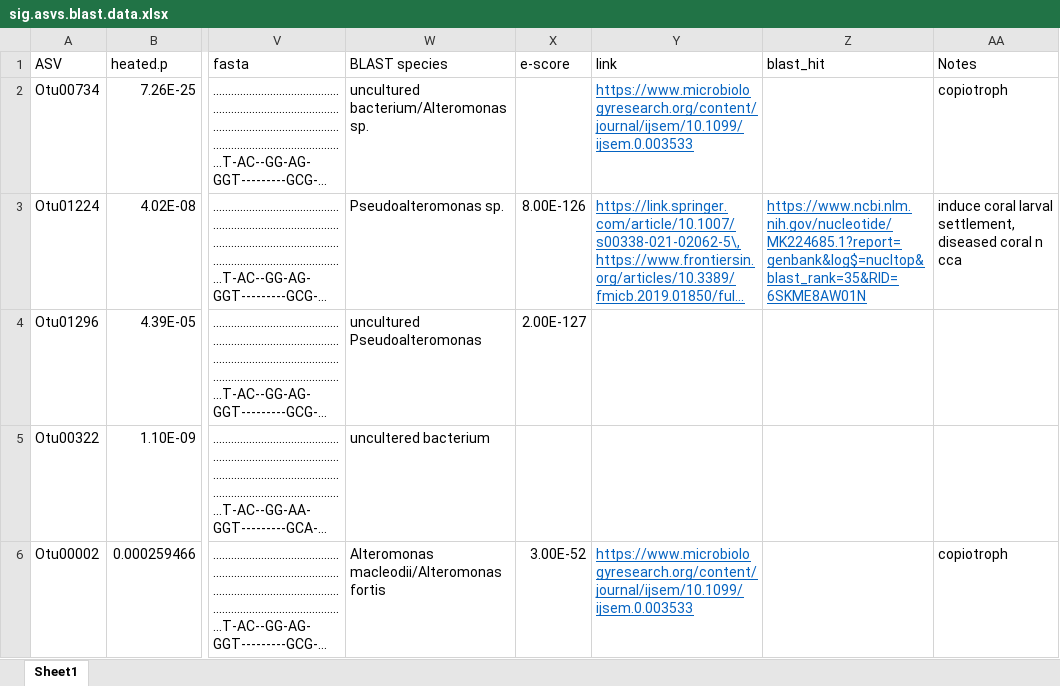
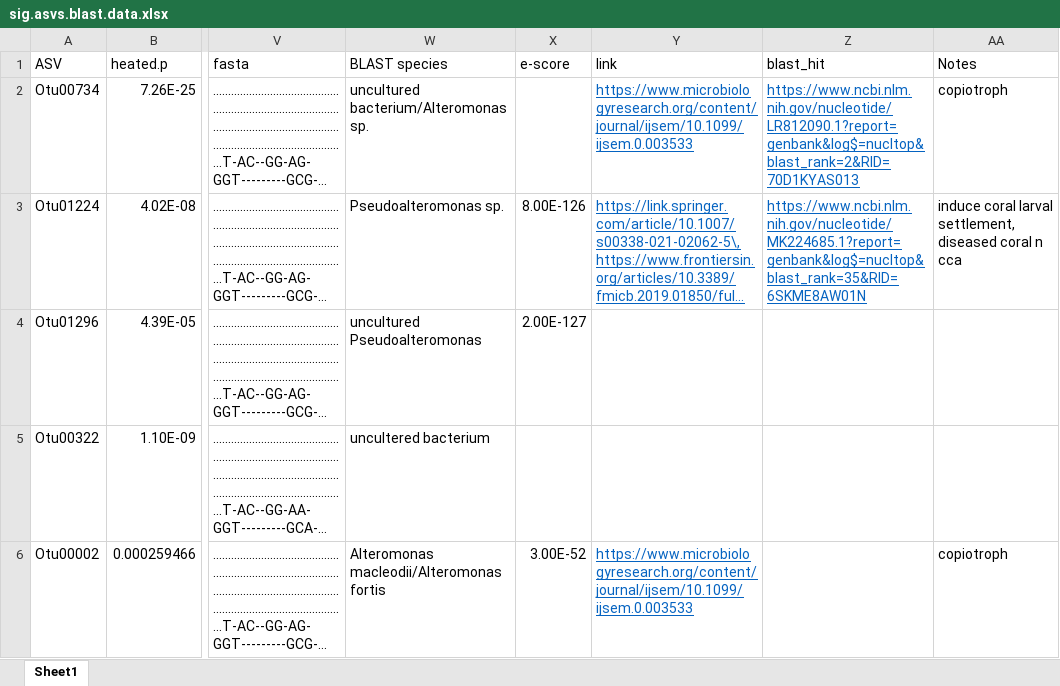
Before and after one commit to NIOZ-DOM-Analysis/ABCDom, an Excel workbook: output/sig.asvs.blast.data.xlsx, sheet Sheet1, drawn as a sheet; only a part is shown, gaps mark what is left out; long unchanged cells end in …; values as stored, in another font and other column widths than the file's, no borders; the diff names each change by its address in the sheet, - before the commit and + after, or states it on an @@ line.

Commit message:
Updated sig.asvs.blast.data.xlsx file.

```diff
--- a/output/sig.asvs.blast.data.xlsx (sheet Sheet1)
+++ b/output/sig.asvs.blast.data.xlsx (sheet Sheet1)
-Z2 (blast_hit): (empty)
+Z2 (blast_hit): https://www.ncbi.nlm.nih.gov/nucleotide/LR812090.1?report=genbank&log$=nucltop&blast_rank=2&RID=70D1KYAS013
```
Also changed, not shown: 1 other file.
